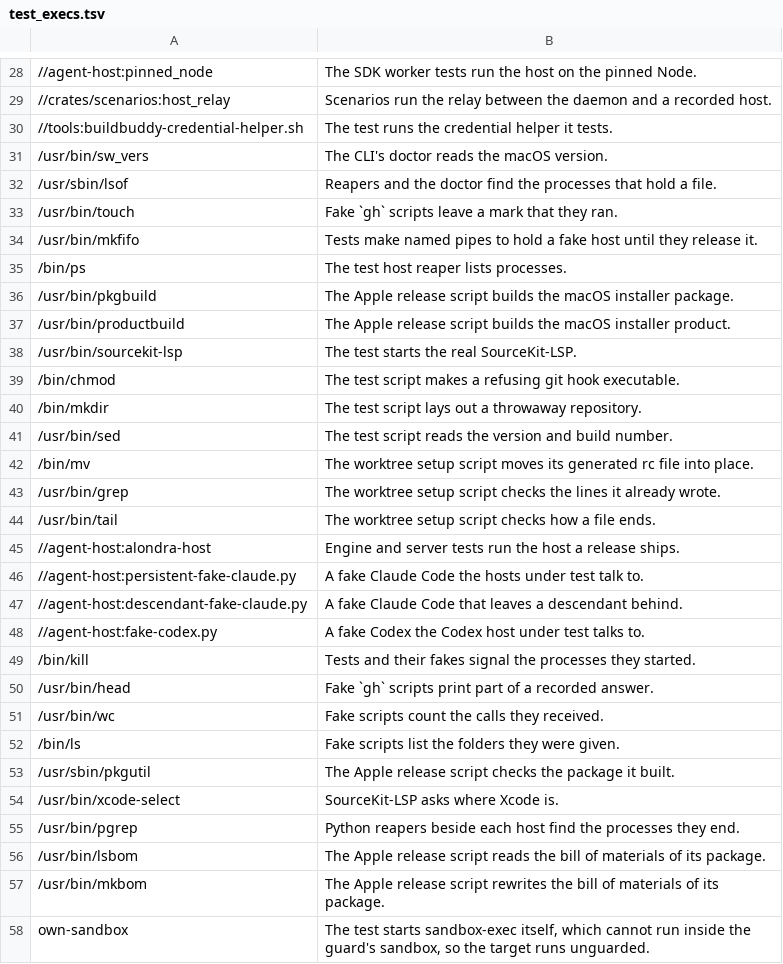
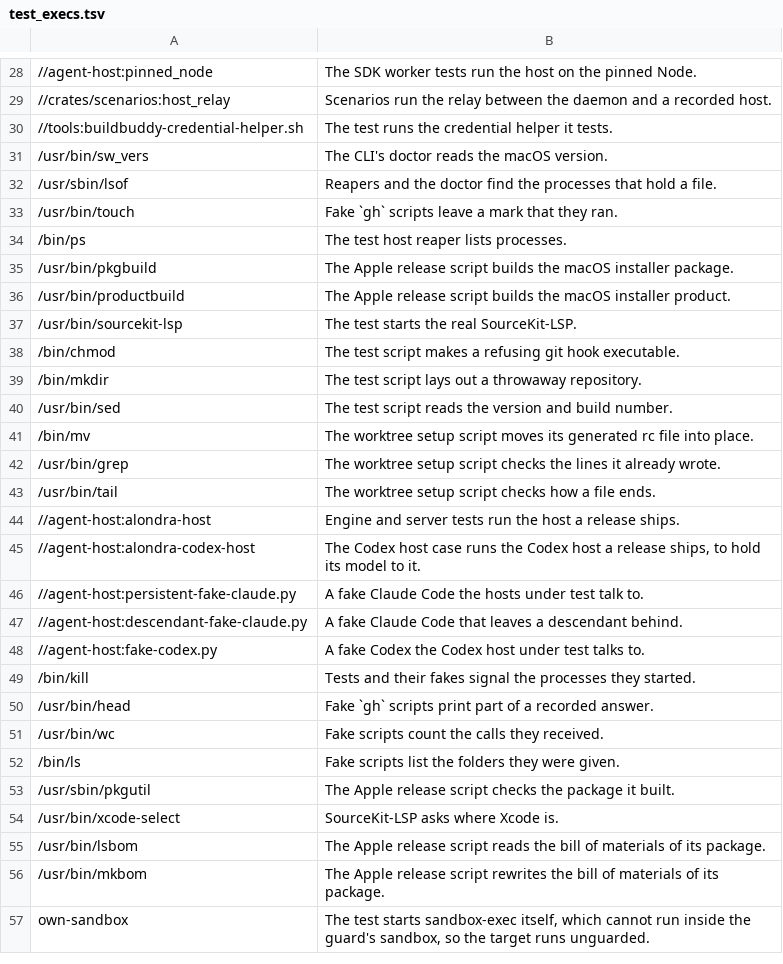
Before and after one commit to bitomule/alondra, a TSV file: tools/test_execs.tsv, drawn as a sheet; only a part is shown, gaps mark what is left out; removed rows and columns are numbered as before the commit, all else as after; the diff names each change by its address in the sheet, - before the commit and + after, or states it on an @@ line.

```diff
--- a/tools/test_execs.tsv
+++ b/tools/test_execs.tsv
-row 34: /usr/bin/mkfifo | Tests make named pipes to hold a fake host until they release it.
+row 45: //agent-host:alondra-codex-host | The Codex host case runs the Codex host a release ships, to hold its model to it.
-row 55: /usr/bin/pgrep | Python reapers beside each host find the processes they end.
```
Also changed, not shown: tools/test_limits_allowlist.tsv, 27 other files.
